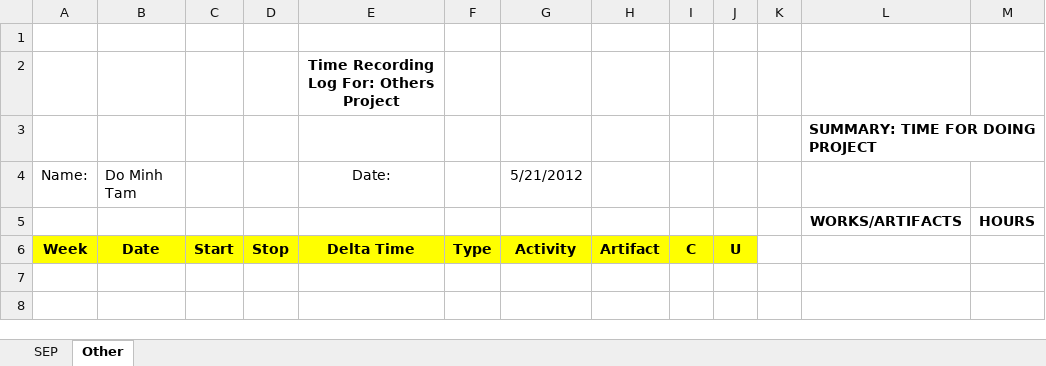
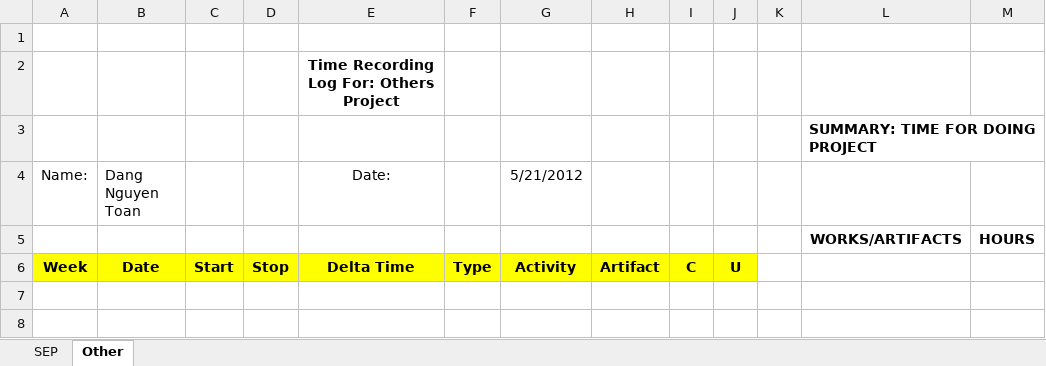
Before and after one commit to T138384/vlu-k15t1-team11, an Excel workbook: Time Log for SAD + SEP/SEP-TimeLog-ToanDang.xlsx, sheet Other, drawn as a sheet; only a part is shown; values as stored, in another font and other column widths than the file's, no borders; the diff names each change by its address in the sheet, - before the commit and + after, or states it on an @@ line.

```diff
--- a/Time Log for SAD + SEP/SEP-TimeLog-ToanDang.xlsx (sheet Other)
+++ b/Time Log for SAD + SEP/SEP-TimeLog-ToanDang.xlsx (sheet Other)
-B4: Do Minh Tam
+B4: Dang Nguyen Toan
```
Also changed, not shown: Time Log for SAD + SEP/SAD+SEP-TimeLog-HuyenLe.xlsx, Time Log for SAD + SEP/SAD+SEP-TimeLog-SonDang.xlsx, 3 other files.
